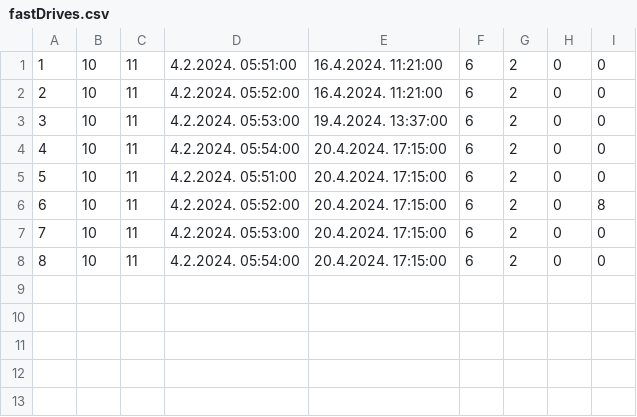
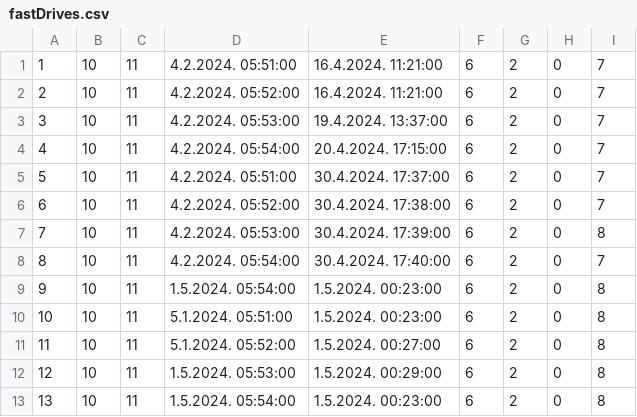
Before and after one commit to ratkovac/Booking-App, a CSV file: Resources/Data/fastDrives.csv, drawn as a sheet.

Commit message:
Add: Cancel Drive Button

```diff
--- a/Resources/Data/fastDrives.csv
+++ b/Resources/Data/fastDrives.csv
@@ -1,8 +1,13 @@
-1|10|11|4.2.2024. 05:51:00|16.4.2024. 11:21:00|6|2|0|0
-2|10|11|4.2.2024. 05:52:00|16.4.2024. 11:21:00|6|2|0|0
-3|10|11|4.2.2024. 05:53:00|19.4.2024. 13:37:00|6|2|0|0
-4|10|11|4.2.2024. 05:54:00|20.4.2024. 17:15:00|6|2|0|0
-5|10|11|4.2.2024. 05:51:00|20.4.2024. 17:15:00|6|2|0|0
-6|10|11|4.2.2024. 05:52:00|20.4.2024. 17:15:00|6|2|0|8
-7|10|11|4.2.2024. 05:53:00|20.4.2024. 17:15:00|6|2|0|0
-8|10|11|4.2.2024. 05:54:00|20.4.2024. 17:15:00|6|2|0|0
+1|10|11|4.2.2024. 05:51:00|16.4.2024. 11:21:00|6|2|0|7
+2|10|11|4.2.2024. 05:52:00|16.4.2024. 11:21:00|6|2|0|7
+3|10|11|4.2.2024. 05:53:00|19.4.2024. 13:37:00|6|2|0|7
+4|10|11|4.2.2024. 05:54:00|20.4.2024. 17:15:00|6|2|0|7
+5|10|11|4.2.2024. 05:51:00|30.4.2024. 17:37:00|6|2|0|7
+6|10|11|4.2.2024. 05:52:00|30.4.2024. 17:38:00|6|2|0|7
+7|10|11|4.2.2024. 05:53:00|30.4.2024. 17:39:00|6|2|0|8
+8|10|11|4.2.2024. 05:54:00|30.4.2024. 17:40:00|6|2|0|7
+9|10|11|1.5.2024. 05:54:00|1.5.2024. 00:23:00|6|2|0|8
+10|10|11|5.1.2024. 05:51:00|1.5.2024. 00:23:00|6|2|0|8
+11|10|11|5.1.2024. 05:52:00|1.5.2024. 00:27:00|6|2|0|8
+12|10|11|1.5.2024. 05:53:00|1.5.2024. 00:29:00|6|2|0|8
+13|10|11|1.5.2024. 05:54:00|1.5.2024. 00:23:00|6|2|0|8
```
Also changed, not shown: Resources/Data/drives.csv, 12 other files.
